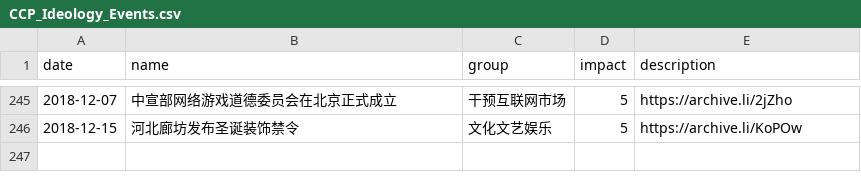
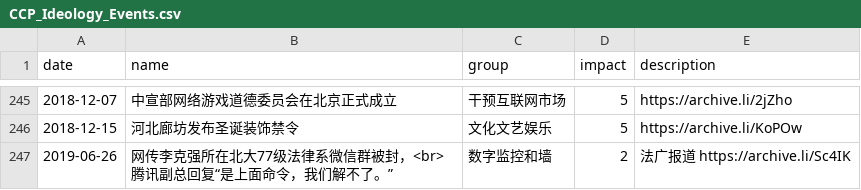
Before and after one commit to chinatimeline/data, a CSV file: ideology/CCP_Ideology_Events.csv, drawn as a sheet; only a part is shown, gaps mark what is left out; the diff names each change by its address in the sheet, - before the commit and + after, or states it on an @@ line.

Commit message:
李克强微信被封

```diff
--- a/ideology/CCP_Ideology_Events.csv
+++ b/ideology/CCP_Ideology_Events.csv
+row 247: 2019-06-26 | 网传李克强所在北大77级法律系微信群被封，<br>腾讯副总回复“是上面命令，我们解不了。” | 数字监控和墙 | 2 | 法广报道 https://archive.li/Sc4IK
```
